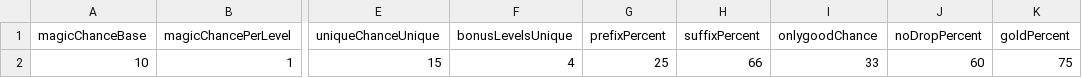
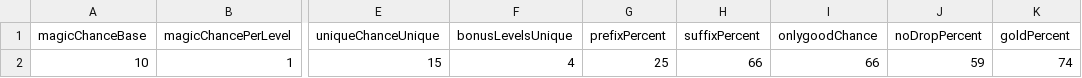
Before and after one commit to efedo/DevilutionX, a TSV file: assets/txtdata/items/item_generation.tsv, drawn as a sheet; only a part is shown, gaps mark what is left out; the diff names each change by its address in the sheet, - before the commit and + after, or states it on an @@ line.

```diff
--- a/assets/txtdata/items/item_generation.tsv
+++ b/assets/txtdata/items/item_generation.tsv
-I2 (onlygoodChance): 33
+I2 (onlygoodChance): 66
-J2 (noDropPercent): 60
+J2 (noDropPercent): 59
-K2 (goldPercent): 75
+K2 (goldPercent): 74
```
Also changed, not shown: 47 other files.
